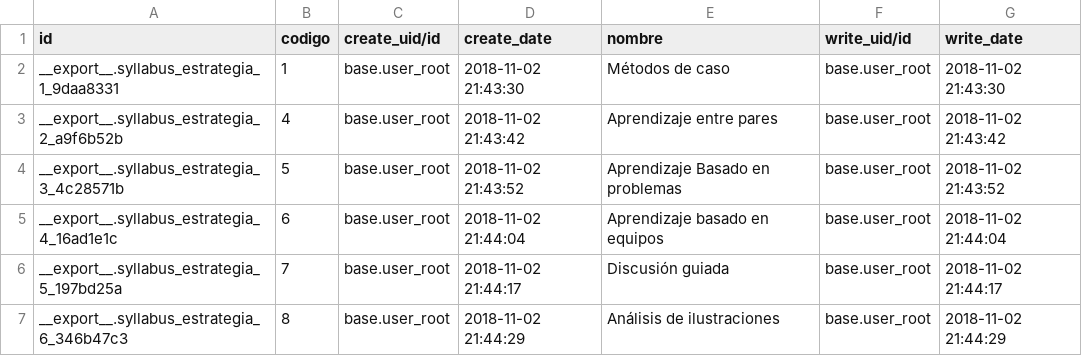
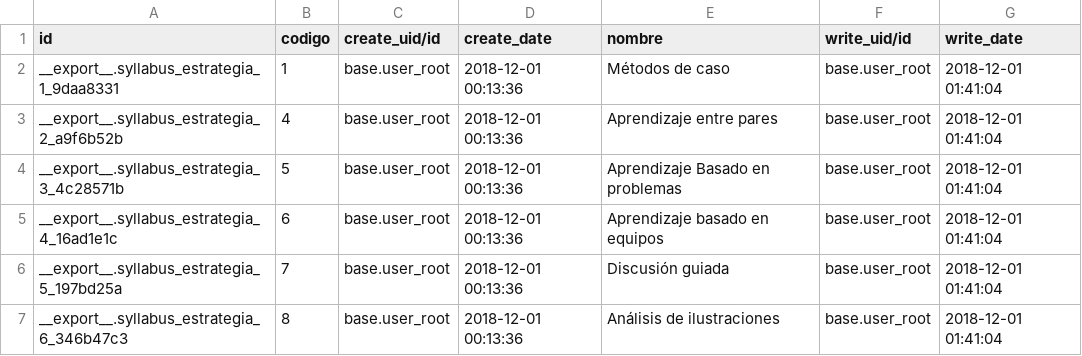
Before and after one commit to gonparedes/syllabus, a CSV file: data/syllabus.estrategia.csv, drawn as a sheet.

```diff
--- a/data/syllabus.estrategia.csv
+++ b/data/syllabus.estrategia.csv
@@ -1,7 +1,7 @@
 "id","codigo","create_uid/id","create_date","nombre","write_uid/id","write_date"
-"__export__.syllabus_estrategia_1_9daa8331","1","base.user_root","2018-11-02 21:43:30","Métodos de caso","base.user_root","2018-11-02 21:43:30"
-"__export__.syllabus_estrategia_2_a9f6b52b","4","base.user_root","2018-11-02 21:43:42","Aprendizaje entre pares","base.user_root","2018-11-02 21:43:42"
-"__export__.syllabus_estrategia_3_4c28571b","5","base.user_root","2018-11-02 21:43:52","Aprendizaje Basado en problemas","base.user_root","2018-11-02 21:43:52"
-"__export__.syllabus_estrategia_4_16ad1e1c","6","base.user_root","2018-11-02 21:44:04","Aprendizaje basado en equipos","base.user_root","2018-11-02 21:44:04"
-"__export__.syllabus_estrategia_5_197bd25a","7","base.user_root","2018-11-02 21:44:17","Discusión guiada","base.user_root","2018-11-02 21:44:17"
-"__export__.syllabus_estrategia_6_346b47c3","8","base.user_root","2018-11-02 21:44:29","Análisis de ilustraciones","base.user_root","2018-11-02 21:44:29"
+"__export__.syllabus_estrategia_1_9daa8331","1","base.user_root","2018-12-01 00:13:36","Métodos de caso","base.user_root","2018-12-01 01:41:04"
+"__export__.syllabus_estrategia_2_a9f6b52b","4","base.user_root","2018-12-01 00:13:36","Aprendizaje entre pares","base.user_root","2018-12-01 01:41:04"
+"__export__.syllabus_estrategia_3_4c28571b","5","base.user_root","2018-12-01 00:13:36","Aprendizaje Basado en problemas","base.user_root","2018-12-01 01:41:04"
+"__export__.syllabus_estrategia_4_16ad1e1c","6","base.user_root","2018-12-01 00:13:36","Aprendizaje basado en equipos","base.user_root","2018-12-01 01:41:04"
+"__export__.syllabus_estrategia_5_197bd25a","7","base.user_root","2018-12-01 00:13:36","Discusión guiada","base.user_root","2018-12-01 01:41:04"
+"__export__.syllabus_estrategia_6_346b47c3","8","base.user_root","2018-12-01 00:13:36","Análisis de ilustraciones","base.user_root","2018-12-01 01:41:04"
```
Also changed, not shown: data/syllabus.carrera.csv, data/syllabus.curso.csv, 29 other files.
